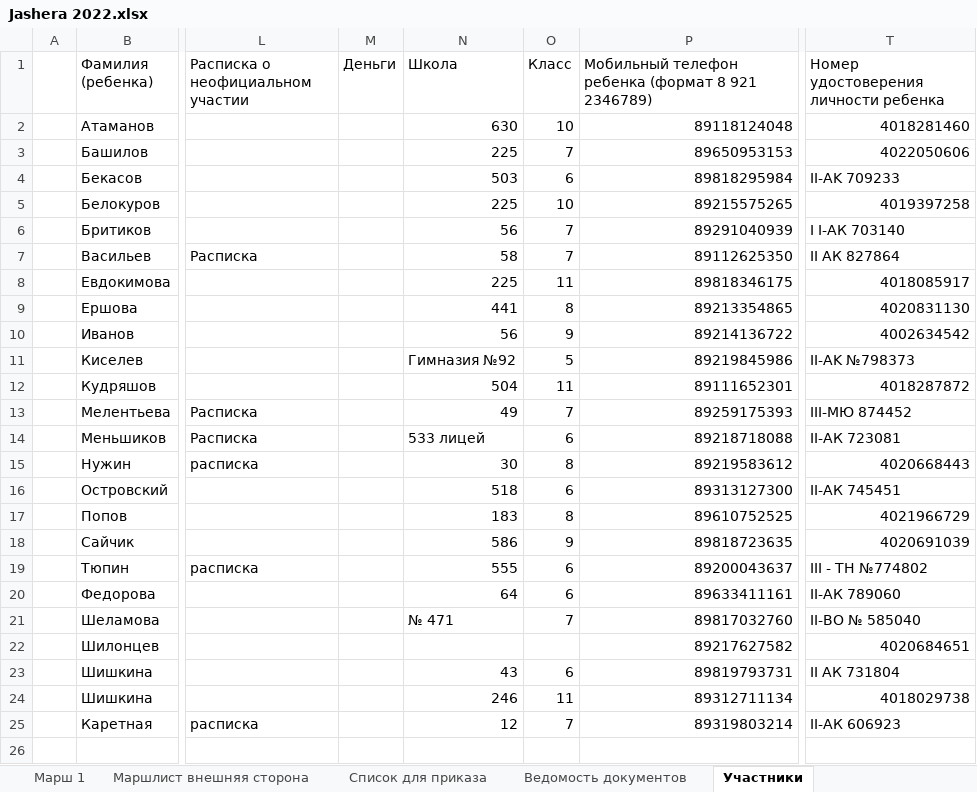
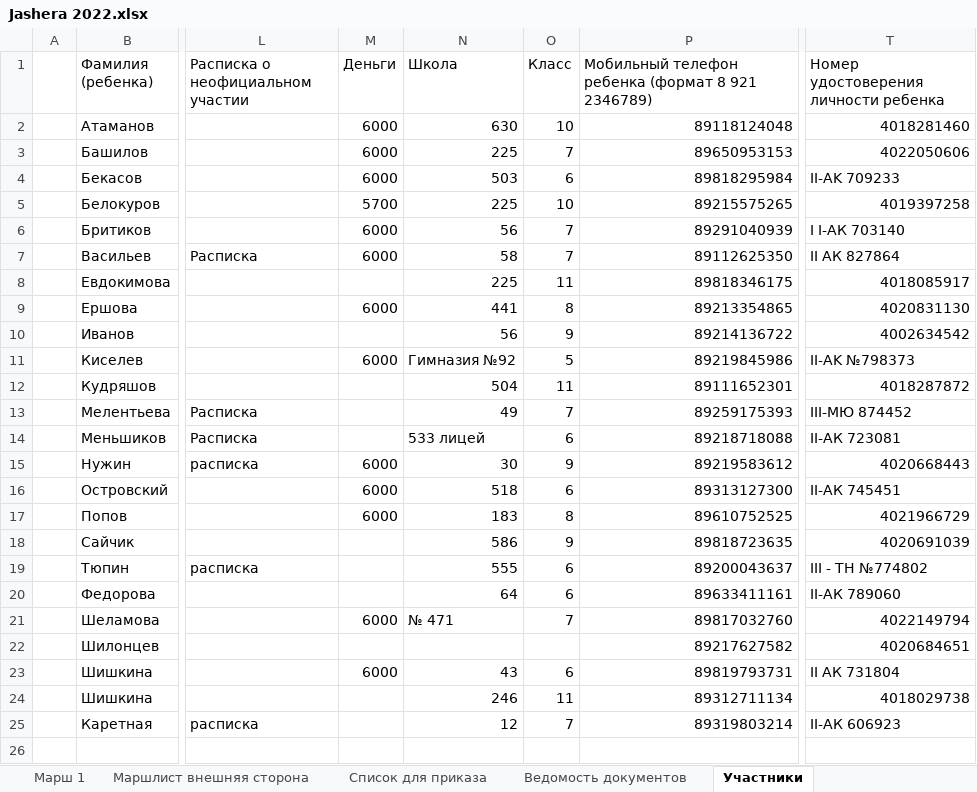
Before and after one commit to polydora/Lab-processings, an Excel workbook: Jashera 2022/Jashera 2022.xlsx, sheet Участники, drawn as a sheet; only a part is shown, gaps mark what is left out; values as stored, in another font and other column widths than the file's, no borders; the diff names each change by its address in the sheet, - before the commit and + after, or states it on an @@ line.

```diff
--- a/Jashera 2022/Jashera 2022.xlsx (sheet Участники)
+++ b/Jashera 2022/Jashera 2022.xlsx (sheet Участники)
-M2:M4 (Деньги): (empty)
+M2:M4 (Деньги): 6000
-M5 (Деньги): (empty)
+M5 (Деньги): 5700
-M6:M7 (Деньги): (empty)
+M6:M7 (Деньги): 6000
-M9 (Деньги): (empty)
+M9 (Деньги): 6000
-M11 (Деньги): (empty)
+M11 (Деньги): 6000
-M15:M17 (Деньги): (empty)
+M15:M17 (Деньги): 6000
-O15 (Класс): 8
+O15 (Класс): 9
-M21 (Деньги): (empty)
+M21 (Деньги): 6000
-T21: II-BO № 585040
+T21: 4022149794
-M23 (Деньги): (empty)
+M23 (Деньги): 6000
```
Also changed, not shown: sheet Дежурство и форпост, other sheet tabs.
